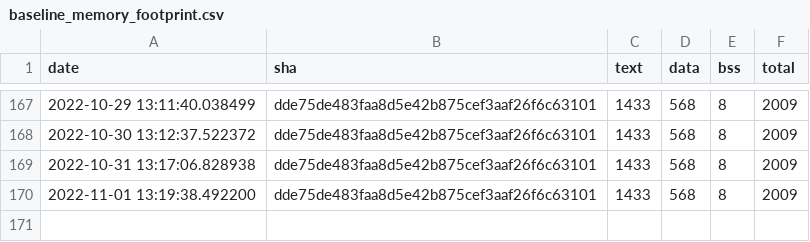
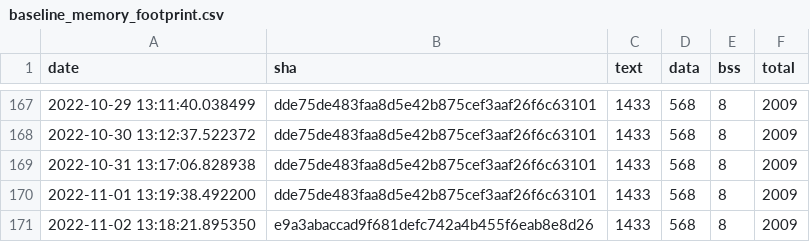
Before and after one commit to jwithers/tflite-micro, a CSV file: data/continuous_builds/size_profiling/linux_x86_64_release/baseline_memory_footprint.csv, drawn as a sheet; only a part is shown, gaps mark what is left out; the diff names each change by its address in the sheet, - before the commit and + after, or states it on an @@ line.

```diff
--- a/data/continuous_builds/size_profiling/linux_x86_64_release/baseline_memory_footprint.csv
+++ b/data/continuous_builds/size_profiling/linux_x86_64_release/baseline_memory_footprint.csv
+row 171: 2022-11-02 13:18:21.895350 | e9a3abaccad9f681defc742a4b455f6eab8e8d26 | 1433 | 568 | 8 | 2009
```
Also changed, not shown: data/continuous_builds/size_profiling/linux_x86_64_release/interpreter_memory_footprint.csv, data/continuous_builds/size_profiling/linux_x86_64_release/keyword_benchmark.csv, 12 other files.
